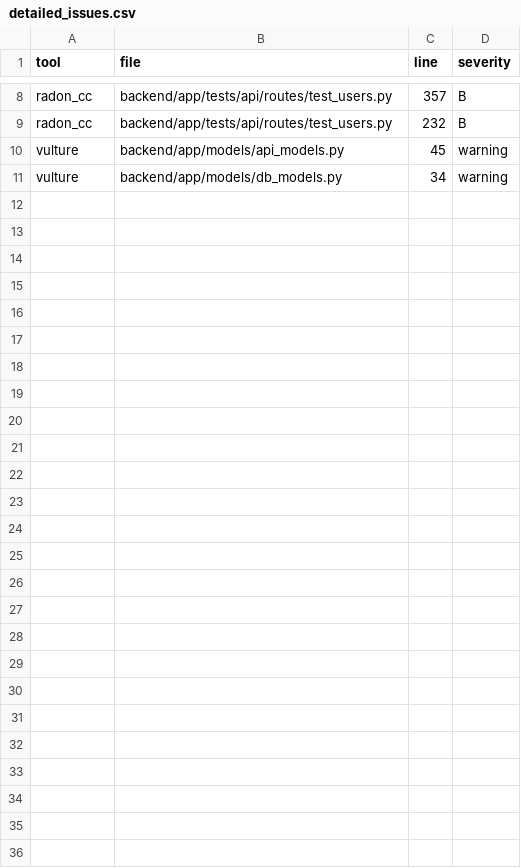
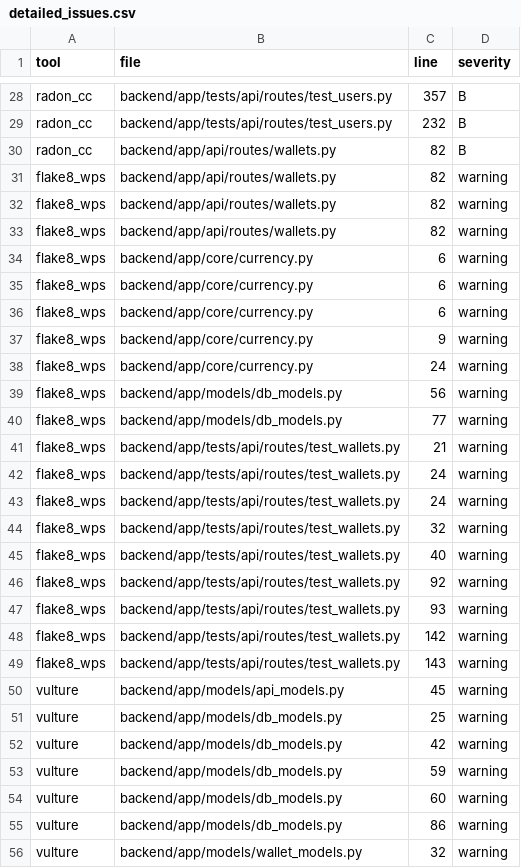
Before and after one commit to vodkar/fastapi-moscow-python-demo, a CSV file: detailed_issues.csv, drawn as a sheet; only a part is shown, gaps mark what is left out; the diff covers the shown part only.

```diff
--- a/detailed_issues.csv
+++ b/detailed_issues.csv
@@ -9,3 +29,28 @@ radon_cc,backend/app/tests/api/routes/test_users.py,357,B
 radon_cc,backend/app/tests/api/routes/test_users.py,232,B
+radon_cc,backend/app/api/routes/wallets.py,82,B
+flake8_wps,backend/app/api/routes/wallets.py,82,warning
+flake8_wps,backend/app/api/routes/wallets.py,82,warning
+flake8_wps,backend/app/api/routes/wallets.py,82,warning
+flake8_wps,backend/app/core/currency.py,6,warning
+flake8_wps,backend/app/core/currency.py,6,warning
+flake8_wps,backend/app/core/currency.py,6,warning
+flake8_wps,backend/app/core/currency.py,9,warning
+flake8_wps,backend/app/core/currency.py,24,warning
+flake8_wps,backend/app/models/db_models.py,56,warning
+flake8_wps,backend/app/models/db_models.py,77,warning
+flake8_wps,backend/app/tests/api/routes/test_wallets.py,21,warning
+flake8_wps,backend/app/tests/api/routes/test_wallets.py,24,warning
+flake8_wps,backend/app/tests/api/routes/test_wallets.py,24,warning
+flake8_wps,backend/app/tests/api/routes/test_wallets.py,32,warning
+flake8_wps,backend/app/tests/api/routes/test_wallets.py,40,warning
+flake8_wps,backend/app/tests/api/routes/test_wallets.py,92,warning
+flake8_wps,backend/app/tests/api/routes/test_wallets.py,93,warning
+flake8_wps,backend/app/tests/api/routes/test_wallets.py,142,warning
+flake8_wps,backend/app/tests/api/routes/test_wallets.py,143,warning
 vulture,backend/app/models/api_models.py,45,warning
-vulture,backend/app/models/db_models.py,34,warning
+vulture,backend/app/models/db_models.py,25,warning
+vulture,backend/app/models/db_models.py,42,warning
+vulture,backend/app/models/db_models.py,59,warning
+vulture,backend/app/models/db_models.py,60,warning
+vulture,backend/app/models/db_models.py,86,warning
+vulture,backend/app/models/wallet_models.py,32,warning
```
Also changed, not shown: 20 added rows elsewhere in this file, 11 other files.
